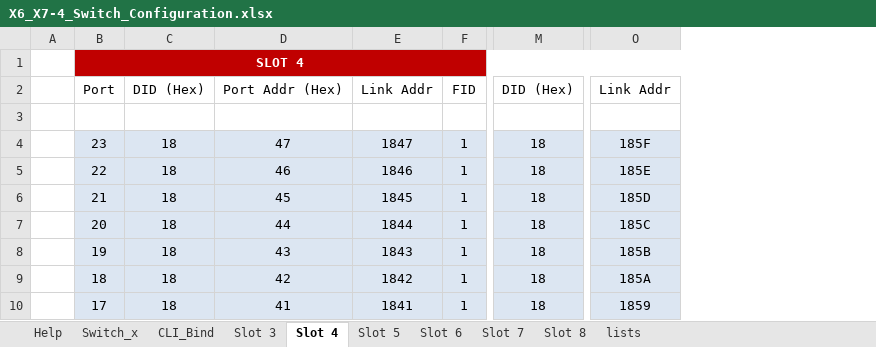
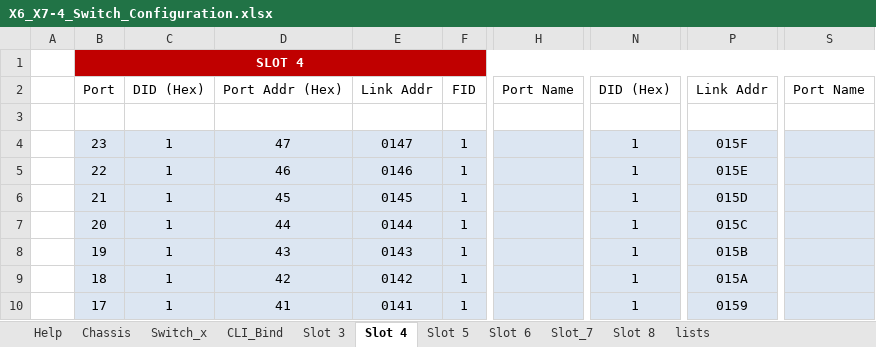
Before and after one commit to jconsoli/brocade-rest-api-applications, an Excel workbook: X6_X7-4_Switch_Configuration.xlsx, sheet Slot 4, drawn as a sheet; only a part is shown, gaps mark what is left out; values as stored, in another font and other column widths than the file's, no borders; removed rows and columns are numbered as before the commit, all else as after; the diff names each change by its address in the sheet, - before the commit and + after, or states it on an @@ line.

```diff
--- a/X6_X7-4_Switch_Configuration.xlsx (sheet Slot 4)
+++ b/X6_X7-4_Switch_Configuration.xlsx (sheet Slot 4)
-sheet tab: Slot 7
+sheet tab: Chassis
+sheet tab: Slot_7
-column C, rows 2-10: DID (Hex) |  | 18 | 18 | 18 | 18 | 18 | 18 | 18
+column C, rows 2-10: DID (Hex) |  | 1 | 1 | 1 | 1 | 1 | 1 | 1
-column E, rows 2-10: Link Addr |  | 1847 | 1846 | 1845 | 1844 | 1843 | 1842 | 1841
+column E, rows 2-10: Link Addr |  | 0147 | 0146 | 0145 | 0144 | 0143 | 0142 | 0141
+column H, row 2: Port Name
-column M, rows 2-10: DID (Hex) |  | 18 | 18 | 18 | 18 | 18 | 18 | 18
+column N, rows 2-10: DID (Hex) |  | 1 | 1 | 1 | 1 | 1 | 1 | 1
-column O, rows 2-10: Link Addr |  | 185F | 185E | 185D | 185C | 185B | 185A | 1859
+column P, rows 2-10: Link Addr |  | 015F | 015E | 015D | 015C | 015B | 015A | 0159
+column S, row 2: Port Name
```
Also changed, not shown: sheet CLI_Bind, sheet Slot 8, sheet Slot 3, sheet lists, sheet Help, sheet Slot 5, 2 more sheets, formulas that keep their value, X6_X7-8_Switch_Configuration.xlsx.
